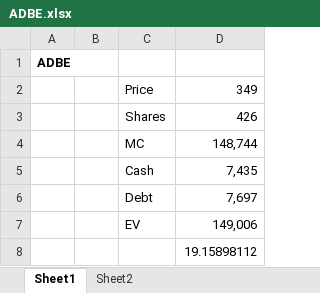
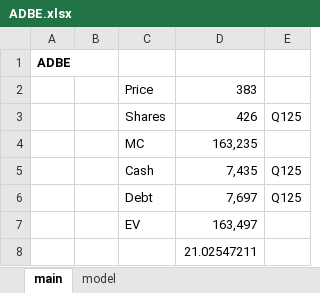
Before and after one commit to LiamRender/models, an Excel workbook: ADBE.xlsx, sheet main, drawn as a sheet; values as stored, in another font and other column widths than the file's, no borders; the diff names each change by its address in the sheet, - before the commit and + after, or states it on an @@ line.

```diff
--- a/ADBE.xlsx (sheet main)
+++ b/ADBE.xlsx (sheet main)
-sheet tab: Sheet1
+sheet tab: main
-sheet tab: Sheet2
+sheet tab: model
+column E, rows 3-6: Q125 |  | Q125 | Q125
-D2: 349
+D2: 383
-D4: 148,744
+D4: 163,235
-D7: 149,006
+D7: 163,497
-D8: 19.15898112
+D8: 21.02547211
```
Also changed, not shown: sheet model, charts or pictures, ASML.xlsx, GOOGL.xlsx, 5 other files.
